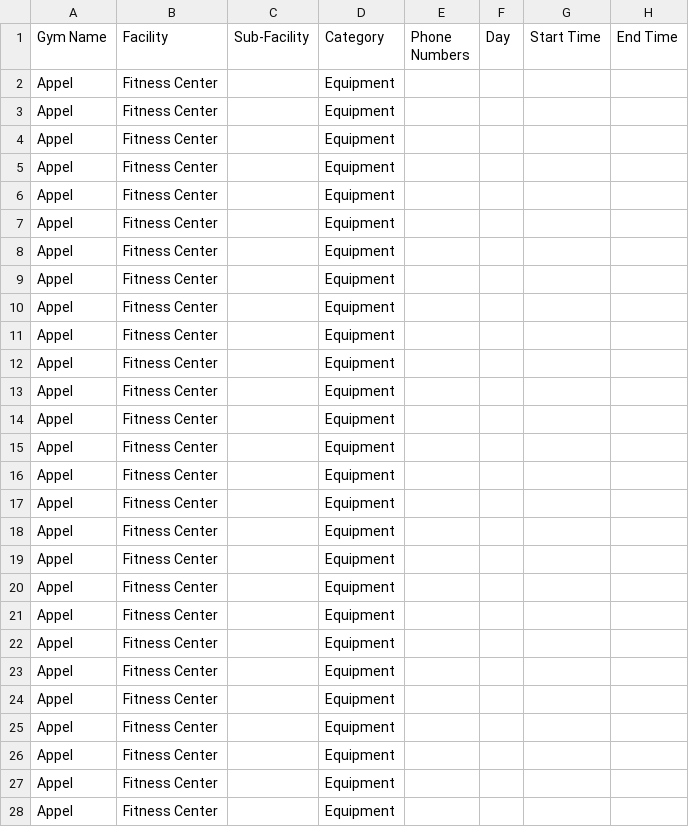
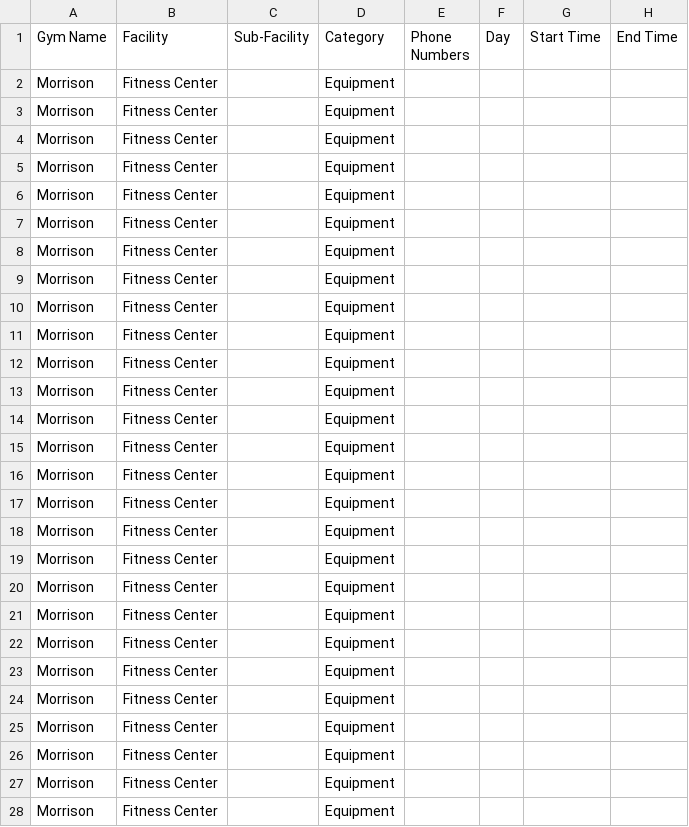
Before and after one commit to cuappdev/uplift-backend, a CSV file: src/data/gym_metadata.csv, drawn as a sheet; only a part is shown; the diff covers the shown part only; the diff names each change by its address in the sheet, - before the commit and + after, or states it on an @@ line.

Commit message:
Update gym hours and add Morrison

```diff
--- a/src/data/gym_metadata.csv
+++ b/src/data/gym_metadata.csv
-A2:A28 (Gym Name): Appel
+A2:A28 (Gym Name): Morrison
```
Also changed, not shown: 3 edited cells elsewhere in this file, 3 other files.
